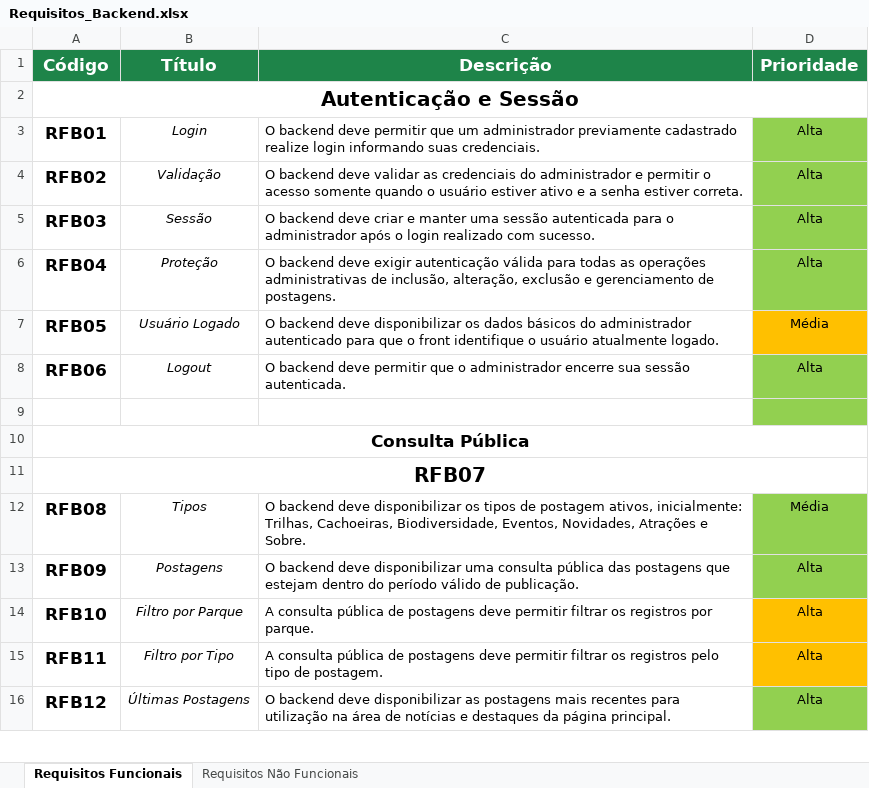
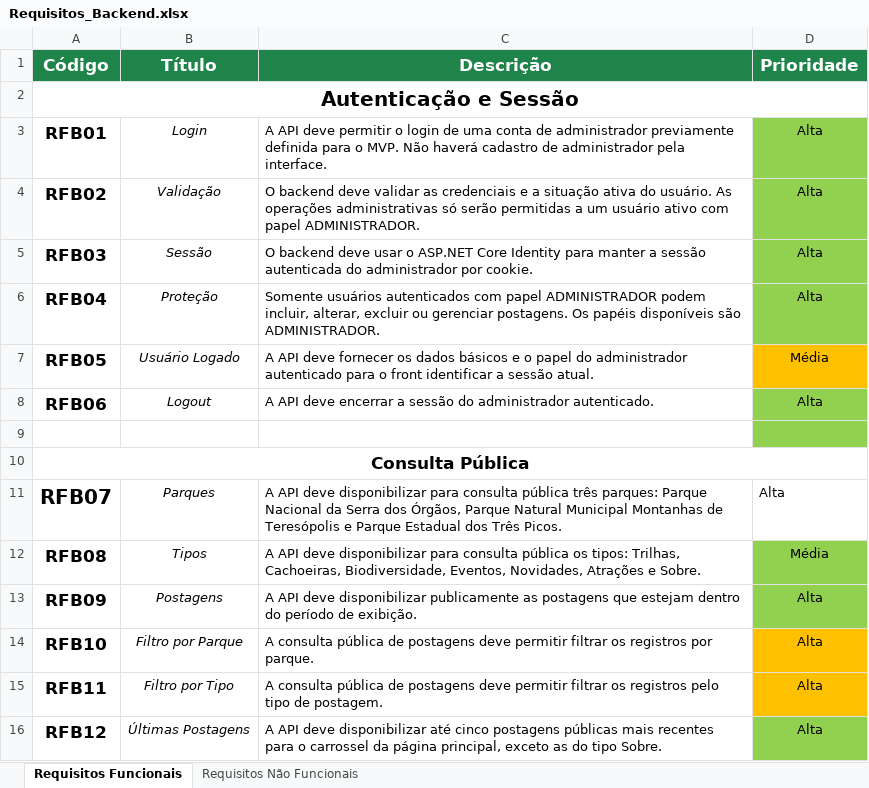
Before and after one commit to Rarzox-Software/Circuito_Tere_Verde_2_Parte, an Excel workbook: requisitos/Requisitos_Backend.xlsx, sheet Requisitos Funcionais, drawn as a sheet; only a part is shown; values as stored, in another font and other column widths than the file's, no borders; the diff covers the shown part only; the diff names each change by its address in the sheet, - before the commit and + after, or states it on an @@ line.

Commit message:
Ajustes nos requisitos do backend

```diff
--- a/requisitos/Requisitos_Backend.xlsx (sheet Requisitos Funcionais)
+++ b/requisitos/Requisitos_Backend.xlsx (sheet Requisitos Funcionais)
-C3 (Descrição): O backend deve permitir que um administrador previamente cadastrado realize login informando suas credenciais.
+C3 (Descrição): A API deve permitir o login de uma conta de administrador previamente definida para o MVP. Não haverá cadastro de administrador pela interface.
-C4 (Descrição): …as credenciais do administrador e permitir o acesso somente quando o usuário estiver ativo e a senha estiver correta.
+C4 (Descrição): …as credenciais e a situação ativa do usuário. As operações administrativas só serão permitidas a um usuário ativo com papel ADMINISTRADOR.
-C5 (Descrição): …backend deve criar e manter uma sessão autenticada para o administrador após o login realizado com sucesso.
+C5 (Descrição): …backend deve usar o ASP.NET Core Identity para manter a sessão autenticada do administrador por cookie.
-C6 (Descrição): O backend deve exigir autenticação válida para todas as operações administrativas de inclusão, alteração, exclusão e gerenciamento de postagens.
+C6 (Descrição): Somente usuários autenticados com papel ADMINISTRADOR podem incluir, alterar, excluir ou gerenciar postagens. Os papéis disponíveis são ADMINISTRADOR.
-C7 (Descrição): O backend deve disponibilizar os dados básicos do administrador autenticado para que o front identifique o usuário atualmente logado.
+C7 (Descrição): A API deve fornecer os dados básicos e o papel do administrador autenticado para o front identificar a sessão atual.
-C8 (Descrição): O backend deve permitir que o administrador encerre sua sessão autenticada.
+C8 (Descrição): A API deve encerrar a sessão do administrador autenticado.
-A11:D11 merged
-B11 (Título): (empty)
+B11 (Título): Parques
-C11 (Descrição): (empty)
+C11 (Descrição): A API deve disponibilizar para consulta pública três parques: Parque Nacional da Serra dos Órgãos, Parque Natural Municipal Montanhas de Teresópolis e Parque Estadual dos Três Picos.
-D11 (Prioridade): (empty)
+D11 (Prioridade): Alta
-C12 (Descrição): O backend deve disponibilizar os tipos de postagem ativos, inicialmente: Trilhas, Cachoeiras,…
+C12 (Descrição): A API deve disponibilizar para consulta pública os tipos: Trilhas, Cachoeiras,…
-C13 (Descrição): O backend deve disponibilizar uma consulta pública das postagens que estejam dentro do período válido de publicação.
+C13 (Descrição): A API deve disponibilizar publicamente as postagens que estejam dentro do período de exibição.
-C16 (Descrição): O backend deve disponibilizar as postagens mais recentes para utilização na área de notícias e destaques da página principal.
+C16 (Descrição): A API deve disponibilizar até cinco postagens públicas mais recentes para o carrossel da página principal, exceto as do tipo Sobre.
```
Also changed, not shown: 11 edited cells, cell formats and merged cells elsewhere in this sheet, sheet Requisitos Não Funcionais.
